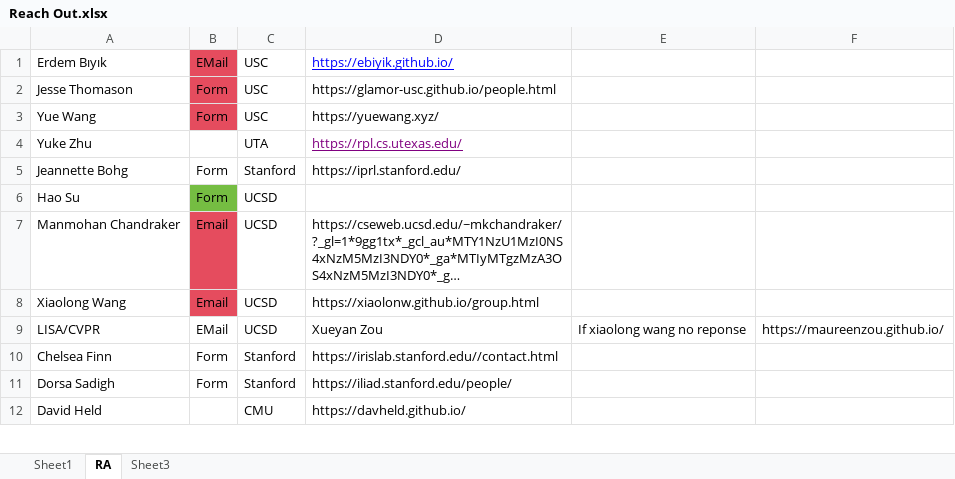
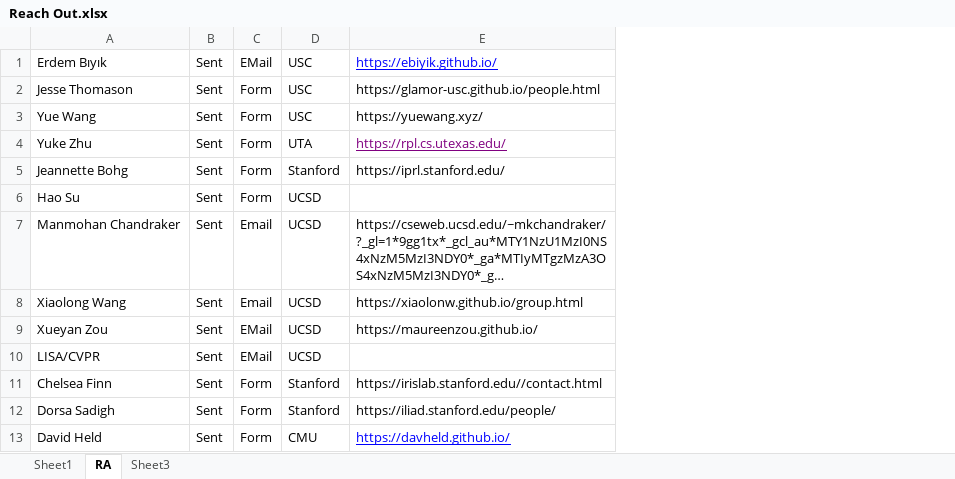
Before and after one commit to LIYunzhe1408/Opensourced-Notes-SWE-MLE-JobCreator, an Excel workbook: Research/Reach Out.xlsx, sheet RA, drawn as a sheet; only a part is shown; long unchanged cells end in …; values as stored, in another font and other column widths than the file's, no borders; removed rows and columns are numbered as before the commit, all else as after; the diff covers the shown part only; the diff names each change by its address in the sheet, - before the commit and + after, or states it on an @@ line.

```diff
--- a/Research/Reach Out.xlsx (sheet RA)
+++ b/Research/Reach Out.xlsx (sheet RA)
+column B, rows 1-8: all Sent; rows 10-13: all Sent
-column E, row 9: If xiaolong wang no reponse
-column F, row 9: https://maureenzou.github.io/
-C1:C3 fill: #E54C5E
+C1:C3 fill: none
-C4: (empty)
+C4: Form
-C6 fill: #75BD42
+C6 fill: none
-C7:C8 fill: #E54C5E
+C7:C8 fill: none
+row 9: Xueyan Zou | Sent | EMail | UCSD | https://maureenzou.github.io/
-E10: Xueyan Zou
+E10: (empty)
-C13: (empty)
+C13: Form
@@ E13 underline: off → on, text colour: black → #0000FF @@
```
Also changed, not shown: 5 added rows, 1 removed row, 9 edited cells and cell formats elsewhere in this sheet, sheet Sheet3, 2 other files.
